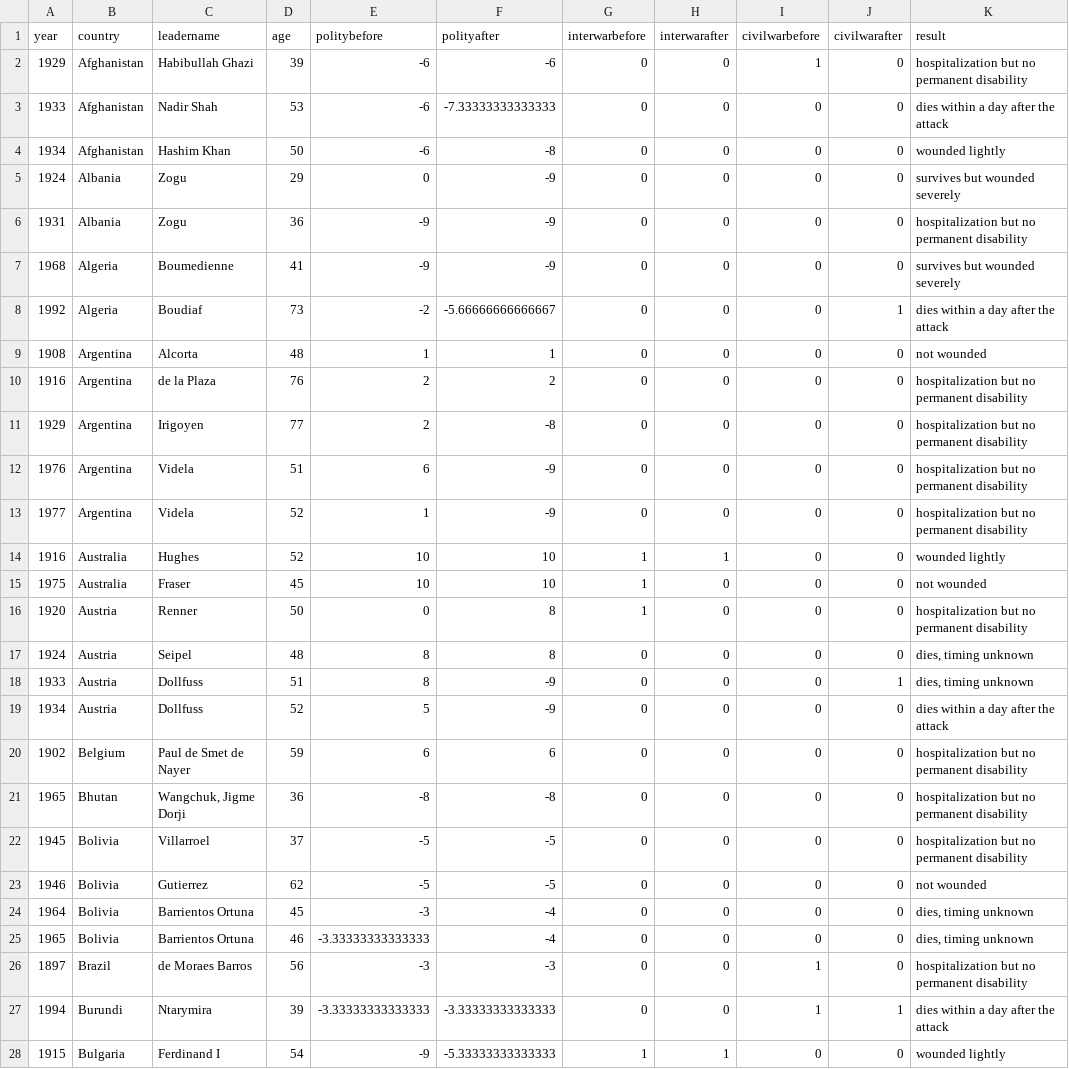
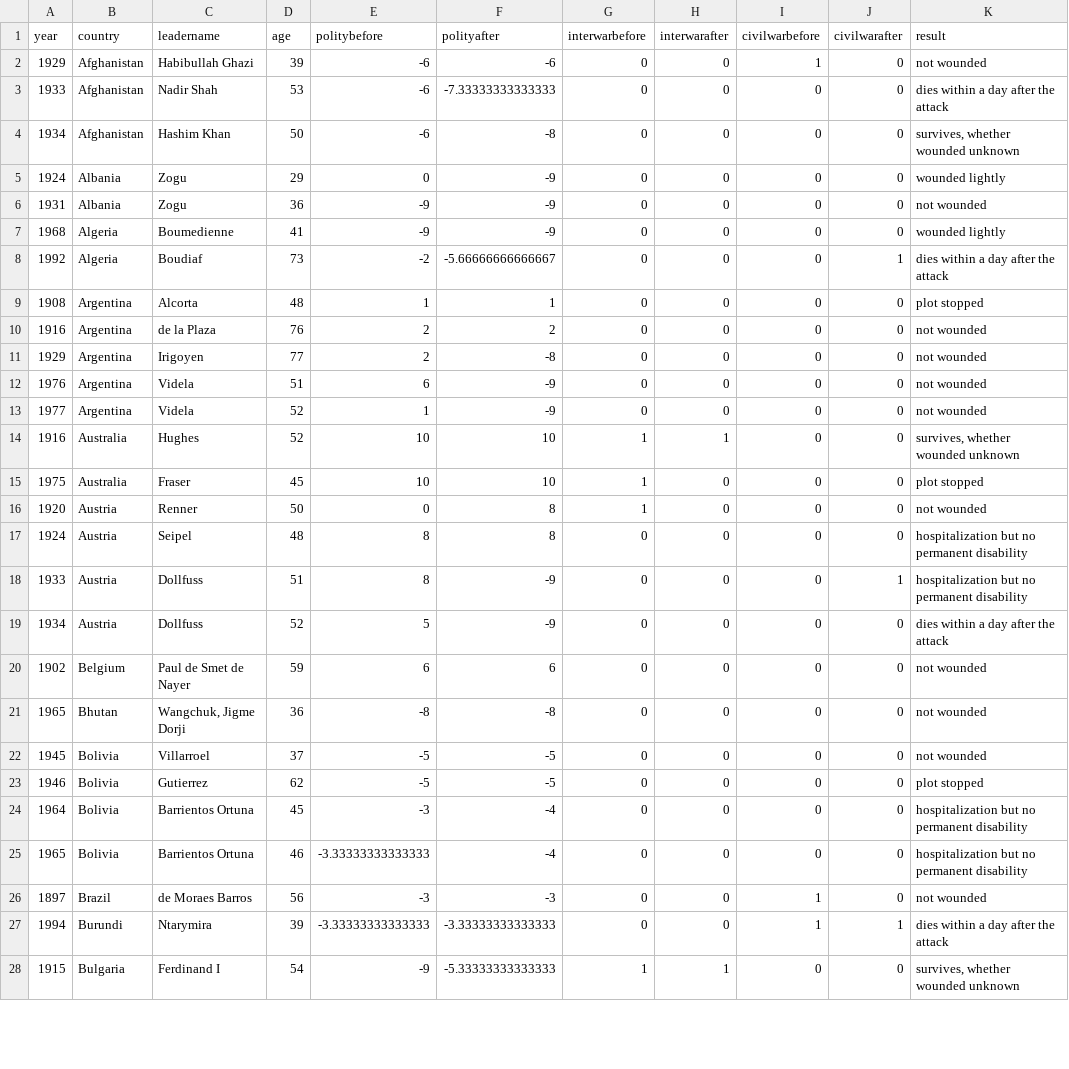
Before and after one commit to kosukeimai/qss, a CSV file: examples/CAUSALITY/leaders.csv, drawn as a sheet; only a part is shown; the diff covers the shown part only.

Commit message:
coding error fixed

```diff
--- a/examples/CAUSALITY/leaders.csv
+++ b/examples/CAUSALITY/leaders.csv
@@ -1,28 +1,28 @@
 "year","country","leadername","age","politybefore","polityafter","interwarbefore","interwarafter","civilwarbefore","civilwarafter","result"
-1929,"Afghanistan","Habibullah Ghazi",39,-6,-6,0,0,1,0,"hospitalization but no permanent disability"
+1929,"Afghanistan","Habibullah Ghazi",39,-6,-6,0,0,1,0,"not wounded"
 1933,"Afghanistan","Nadir Shah",53,-6,-7.33333333333333,0,0,0,0,"dies within a day after the attack"
-1934,"Afghanistan","Hashim Khan",50,-6,-8,0,0,0,0,"wounded lightly"
-1924,"Albania","Zogu",29,0,-9,0,0,0,0,"survives but wounded severely"
-1931,"Albania","Zogu",36,-9,-9,0,0,0,0,"hospitalization but no permanent disability"
-1968,"Algeria","Boumedienne",41,-9,-9,0,0,0,0,"survives but wounded severely"
+1934,"Afghanistan","Hashim Khan",50,-6,-8,0,0,0,0,"survives, whether wounded unknown"
+1924,"Albania","Zogu",29,0,-9,0,0,0,0,"wounded lightly"
+1931,"Albania","Zogu",36,-9,-9,0,0,0,0,"not wounded"
+1968,"Algeria","Boumedienne",41,-9,-9,0,0,0,0,"wounded lightly"
 1992,"Algeria","Boudiaf",73,-2,-5.66666666666667,0,0,0,1,"dies within a day after the attack"
-1908,"Argentina","Alcorta",48,1,1,0,0,0,0,"not wounded"
-1916,"Argentina","de la Plaza",76,2,2,0,0,0,0,"hospitalization but no permanent disability"
-1929,"Argentina","Irigoyen",77,2,-8,0,0,0,0,"hospitalization but no permanent disability"
-1976,"Argentina","Videla",51,6,-9,0,0,0,0,"hospitalization but no permanent disability"
-1977,"Argentina","Videla",52,1,-9,0,0,0,0,"hospitalization but no permanent disability"
-1916,"Australia","Hughes",52,10,10,1,1,0,0,"wounded lightly"
-1975,"Australia","Fraser",45,10,10,1,0,0,0,"not wounded"
-1920,"Austria","Renner",50,0,8,1,0,0,0,"hospitalization but no permanent disability"
-1924,"Austria","Seipel",48,8,8,0,0,0,0,"dies, timing unknown"
-1933,"Austria","Dollfuss",51,8,-9,0,0,0,1,"dies, timing unknown"
+1908,"Argentina","Alcorta",48,1,1,0,0,0,0,"plot stopped"
+1916,"Argentina","de la Plaza",76,2,2,0,0,0,0,"not wounded"
+1929,"Argentina","Irigoyen",77,2,-8,0,0,0,0,"not wounded"
+1976,"Argentina","Videla",51,6,-9,0,0,0,0,"not wounded"
+1977,"Argentina","Videla",52,1,-9,0,0,0,0,"not wounded"
+1916,"Australia","Hughes",52,10,10,1,1,0,0,"survives, whether wounded unknown"
+1975,"Australia","Fraser",45,10,10,1,0,0,0,"plot stopped"
+1920,"Austria","Renner",50,0,8,1,0,0,0,"not wounded"
+1924,"Austria","Seipel",48,8,8,0,0,0,0,"hospitalization but no permanent disability"
+1933,"Austria","Dollfuss",51,8,-9,0,0,0,1,"hospitalization but no permanent disability"
 1934,"Austria","Dollfuss",52,5,-9,0,0,0,0,"dies within a day after the attack"
-1902,"Belgium","Paul de Smet de Nayer",59,6,6,0,0,0,0,"hospitalization but no permanent disability"
-1965,"Bhutan","Wangchuk, Jigme Dorji",36,-8,-8,0,0,0,0,"hospitalization but no permanent disability"
-1945,"Bolivia","Villarroel",37,-5,-5,0,0,0,0,"hospitalization but no permanent disability"
-1946,"Bolivia","Gutierrez",62,-5,-5,0,0,0,0,"not wounded"
-1964,"Bolivia","Barrientos Ortuna",45,-3,-4,0,0,0,0,"dies, timing unknown"
-1965,"Bolivia","Barrientos Ortuna",46,-3.33333333333333,-4,0,0,0,0,"dies, timing unknown"
-1897,"Brazil","de Moraes Barros",56,-3,-3,0,0,1,0,"hospitalization but no permanent disability"
+1902,"Belgium","Paul de Smet de Nayer",59,6,6,0,0,0,0,"not wounded"
+1965,"Bhutan","Wangchuk, Jigme Dorji",36,-8,-8,0,0,0,0,"not wounded"
+1945,"Bolivia","Villarroel",37,-5,-5,0,0,0,0,"not wounded"
+1946,"Bolivia","Gutierrez",62,-5,-5,0,0,0,0,"plot stopped"
+1964,"Bolivia","Barrientos Ortuna",45,-3,-4,0,0,0,0,"hospitalization but no permanent disability"
+1965,"Bolivia","Barrientos Ortuna",46,-3.33333333333333,-4,0,0,0,0,"hospitalization but no permanent disability"
+1897,"Brazil","de Moraes Barros",56,-3,-3,0,0,1,0,"not wounded"
 1994,"Burundi","Ntarymira",39,-3.33333333333333,-3.33333333333333,0,0,1,1,"dies within a day after the attack"
-1915,"Bulgaria","Ferdinand I",54,-9,-5.33333333333333,1,1,0,0,"wounded lightly"
+1915,"Bulgaria","Ferdinand I",54,-9,-5.33333333333333,1,1,0,0,"survives, whether wounded unknown"
```
Also changed, not shown: 177 edited cells elsewhere in this file.
